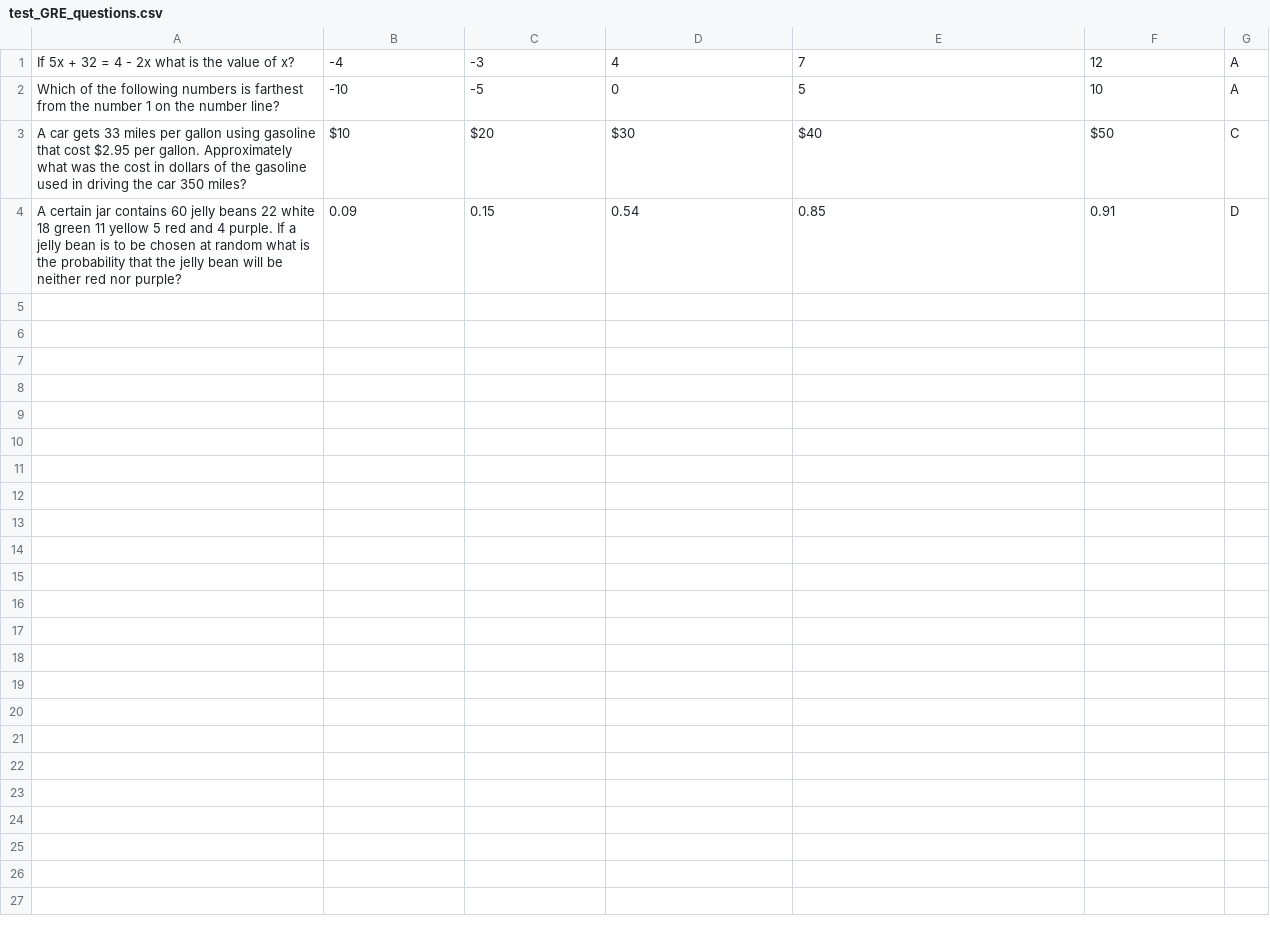
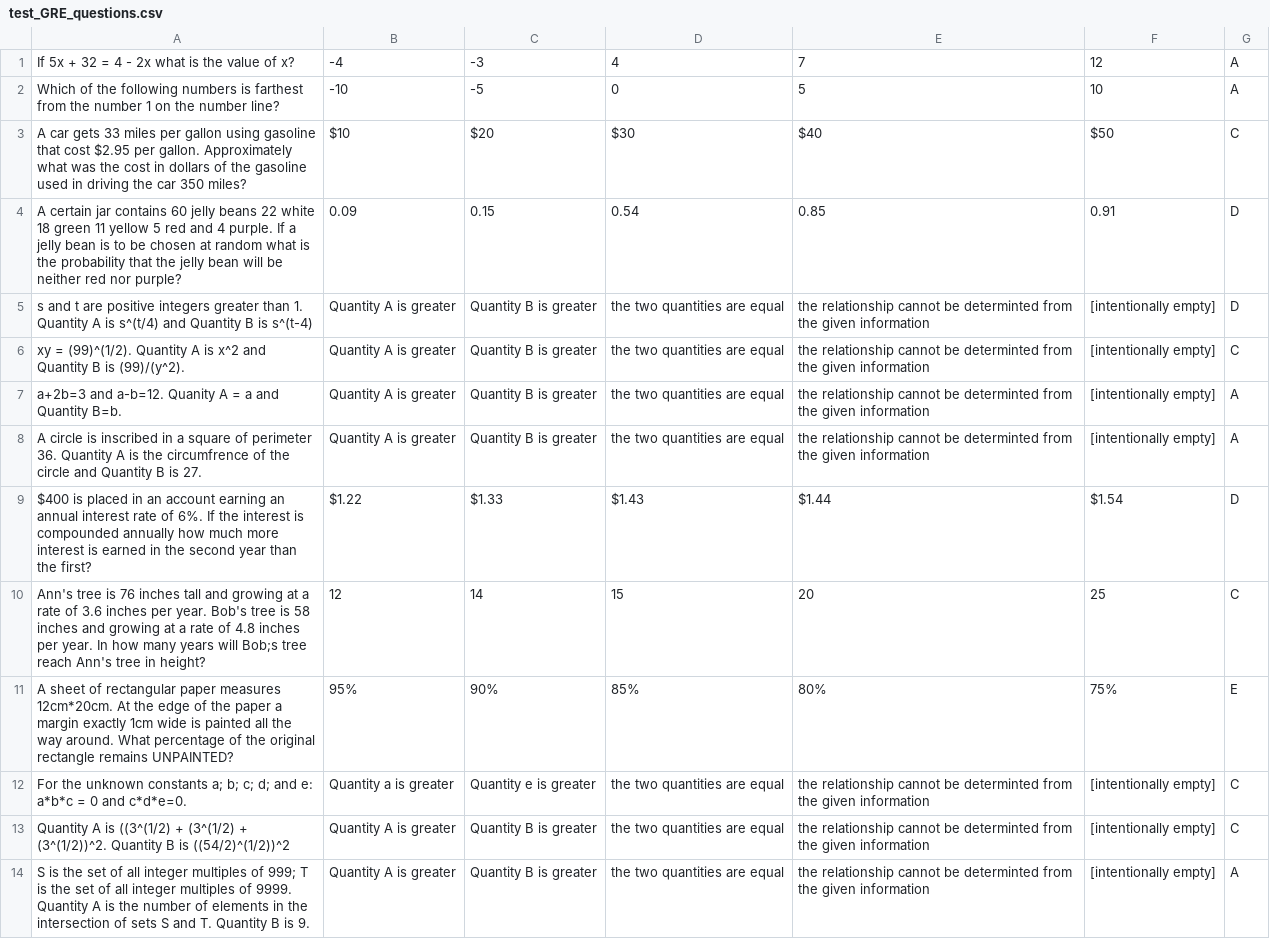
Before and after one commit to jcg0105/QuizBuilder, a CSV file: test_GRE_questions.csv, drawn as a sheet; the diff names each change by its address in the sheet, - before the commit and + after, or states it on an @@ line.

Commit message:
added many more questions to the math CSV

```diff
--- a/test_GRE_questions.csv
+++ b/test_GRE_questions.csv
+row 5: s and t are positive integers greater than 1. Quantity A is s^(t/4) and Quantity B is s^(t-4) | Quantity A is greater | Quantity B is greater | the two quantities are equal | the relationship cannot be determinted from the given information | [intentionally empty] | D
+row 6: xy = (99)^(1/2). Quantity A is x^2 and Quantity B is (99)/(y^2). | Quantity A is greater | Quantity B is greater | the two quantities are equal | the relationship cannot be determinted from the given information | [intentionally empty] | C
+row 7: a+2b=3 and a-b=12. Quanity A = a and Quantity B=b. | Quantity A is greater | Quantity B is greater | the two quantities are equal | the relationship cannot be determinted from the given information | [intentionally empty] | A
+row 8: A circle is inscribed in a square of perimeter 36. Quantity A is the circumfrence of the circle and Quantity B is 27. | Quantity A is greater | Quantity B is greater | the two quantities are equal | the relationship cannot be determinted from the given information | [intentionally empty] | A
+row 9: $400 is placed in an account earning an annual interest rate of 6%. If the interest is compounded annually how much more interest is earned in the second year than the first? | $1.22 | $1.33 | $1.43 | $1.44 | $1.54 | D
+row 10: Ann's tree is 76 inches tall and growing at a rate of 3.6 inches per year. Bob's tree is 58 inches and growing at a rate of 4.8 inches per year. In how many years will Bob;s tree reach Ann's tree in height? | 12 | 14 | 15 | 20 | 25 | C
+row 11: A sheet of rectangular paper measures 12cm*20cm. At the edge of the paper a margin exactly 1cm wide is painted all the way around. What percentage of the original rectangle remains UNPAINTED? | 95% | 90% | 85% | 80% | 75% | E
+row 12: For the unknown constants a; b; c; d; and e: a*b*c = 0 and c*d*e=0. | Quantity a is greater | Quantity e is greater | the two quantities are equal | the relationship cannot be determinted from the given information | [intentionally empty] | C
+row 13: Quantity A is ((3^(1/2) + (3^(1/2) + (3^(1/2))^2. Quantity B is ((54/2)^(1/2))^2 | Quantity A is greater | Quantity B is greater | the two quantities are equal | the relationship cannot be determinted from the given information | [intentionally empty] | C
+row 14: S is the set of all integer multiples of 999; T is the set of all integer multiples of 9999. Quantity A is the number of elements in the intersection of sets S and T. Quantity B is 9. | Quantity A is greater | Quantity B is greater | the two quantities are equal | the relationship cannot be determinted from the given information | [intentionally empty] | A
```
